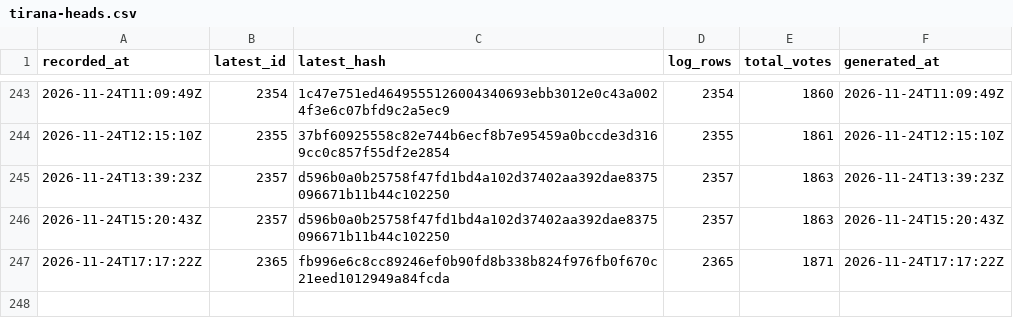
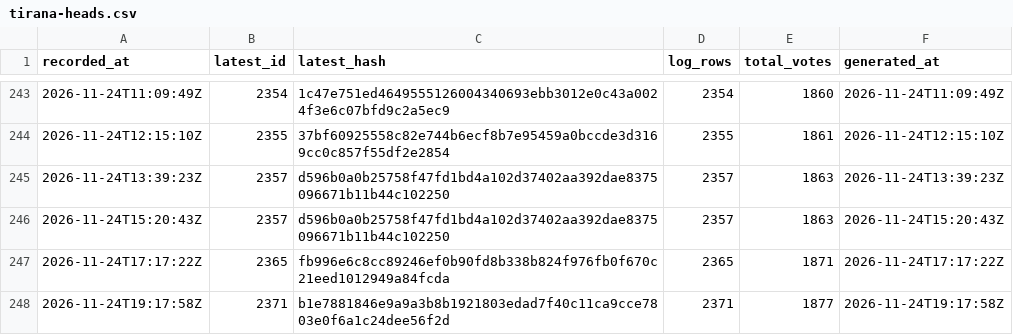
Before and after one commit to listastudentore-afk/lista-studentore-audit, a CSV file: tirana-heads.csv, drawn as a sheet; only a part is shown, gaps mark what is left out.

```diff
--- a/tirana-heads.csv
+++ b/tirana-heads.csv
@@ -247 +247,2 @@ recorded_at,latest_id,latest_hash,log_rows,total_votes,generated_at
 2026-11-24T17:17:22Z,2365,fb996e6c8cc89246ef0b90fd8b338b824f976fb0f670c21eed1012949a84fcda,2365,1871,2026-11-24T17:17:22Z
+2026-11-24T19:17:58Z,2371,b1e7881846e9a9a3b8b1921803edad7f40c11ca9cce7803e0f6a1c24dee56f2d,2371,1877,2026-11-24T19:17:58Z
```
Also changed, not shown: heads.csv, 1 other file.
